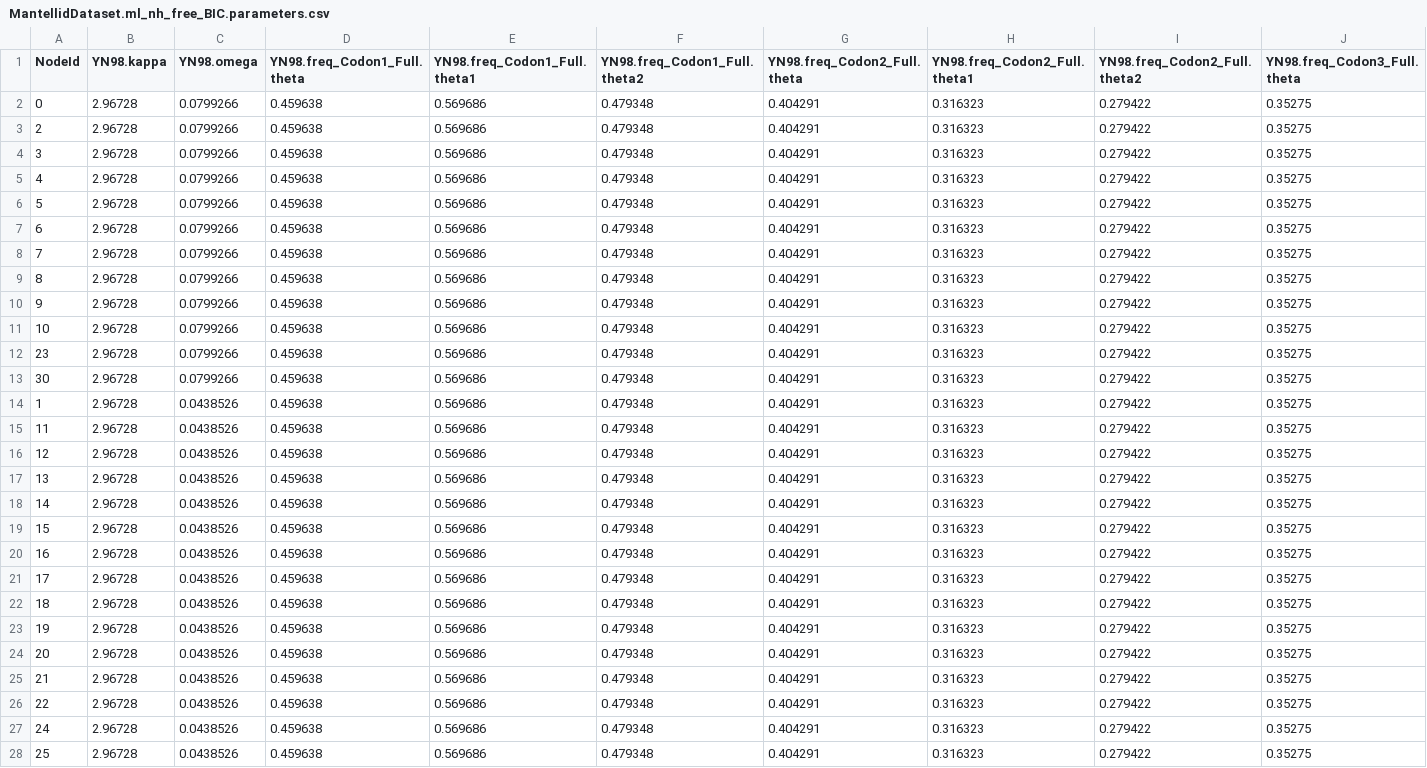
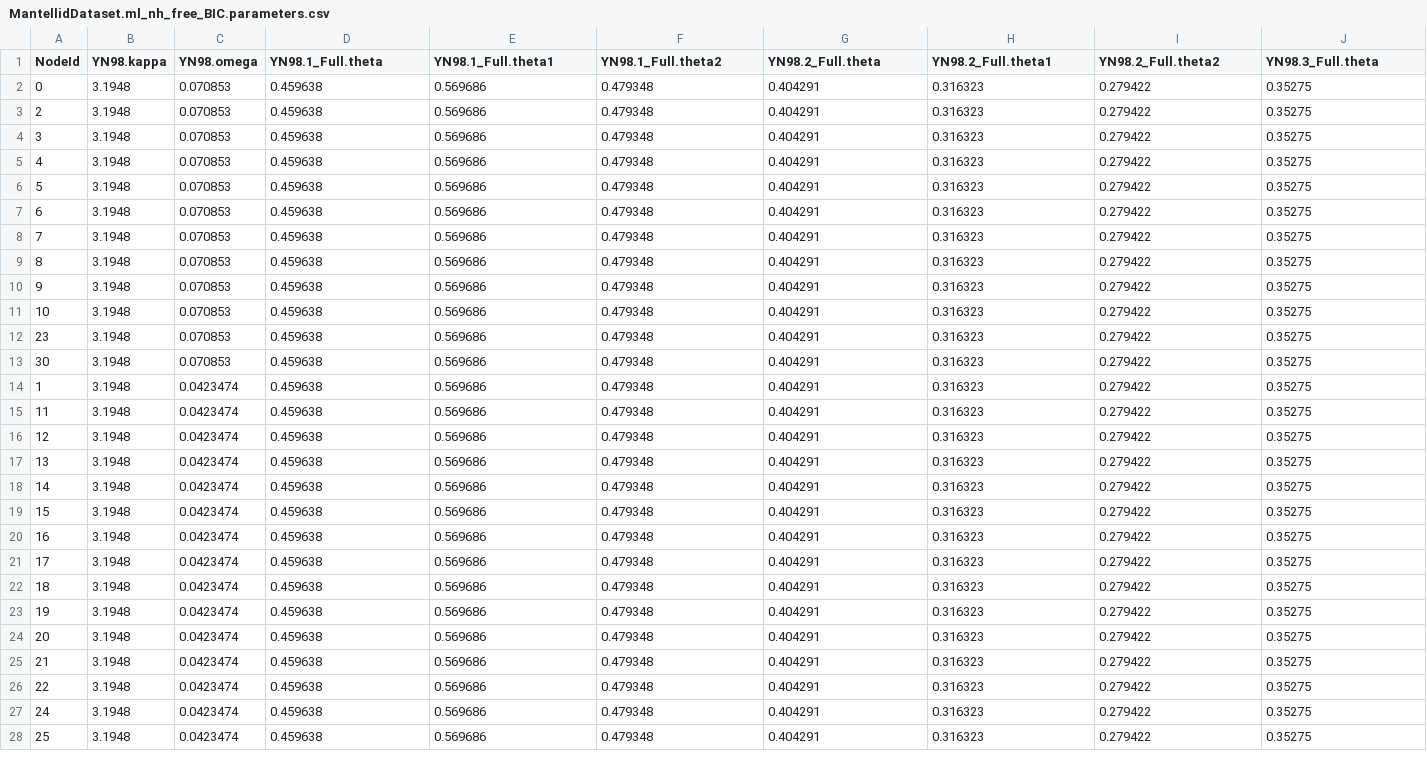
Before and after one commit to BioPP/testnh, a CSV file: examples/MantellidFrogs/MantellidDataset.ml_nh_free_BIC.parameters.csv, drawn as a sheet; only a part is shown; the diff covers the shown part only; the diff names each change by its address in the sheet, - before the commit and + after, or states it on an @@ line.

Commit message:
Updated example files.

```diff
--- a/examples/MantellidFrogs/MantellidDataset.ml_nh_free_BIC.parameters.csv
+++ b/examples/MantellidFrogs/MantellidDataset.ml_nh_free_BIC.parameters.csv
-D1: YN98.freq_Codon1_Full.theta
+D1: YN98.1_Full.theta
-E1: YN98.freq_Codon1_Full.theta1
+E1: YN98.1_Full.theta1
-F1: YN98.freq_Codon1_Full.theta2
+F1: YN98.1_Full.theta2
-G1: YN98.freq_Codon2_Full.theta
+G1: YN98.2_Full.theta
-H1: YN98.freq_Codon2_Full.theta1
+H1: YN98.2_Full.theta1
-I1: YN98.freq_Codon2_Full.theta2
+I1: YN98.2_Full.theta2
-J1: YN98.freq_Codon3_Full.theta
+J1: YN98.3_Full.theta
-B2:B28 (YN98.kappa): 2.96728
+B2:B28 (YN98.kappa): 3.1948
-C2:C13 (YN98.omega): 0.0799266
+C2:C13 (YN98.omega): 0.070853
-C14:C28 (YN98.omega): 0.0438526
+C14:C28 (YN98.omega): 0.0423474
```
Also changed, not shown: 10 edited cells elsewhere in this file, 41 other files.
